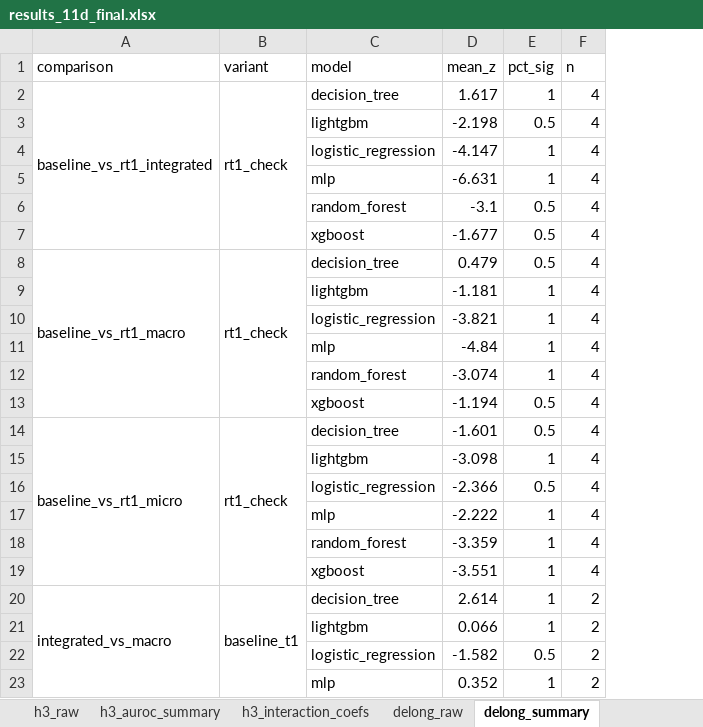
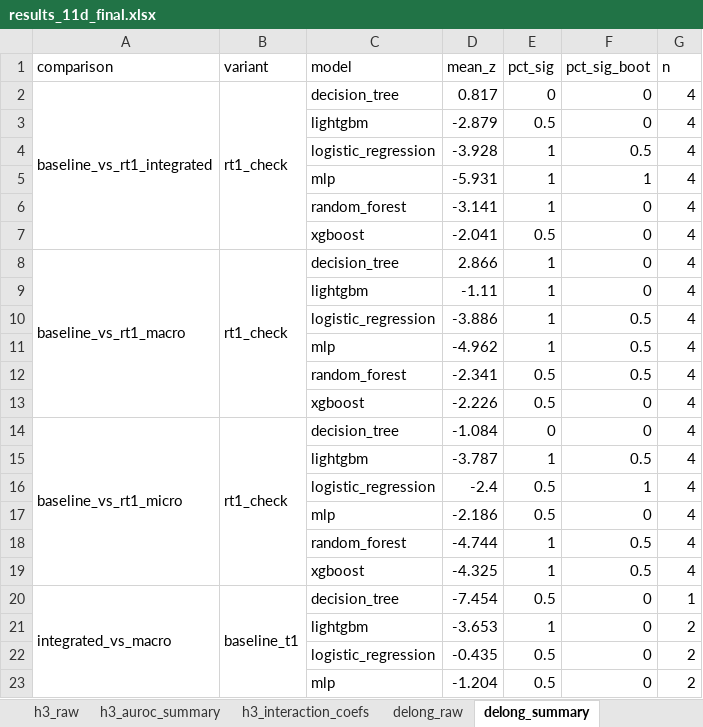
Before and after one commit to EsmeeVR/EWS-for-SBC-EsmeeVR, an Excel workbook: outputs/results/11d/results_11d_final.xlsx, sheet delong_summary, drawn as a sheet; only a part is shown; values as stored, in another font and other column widths than the file's, no borders; addresses are those after the commit; the diff covers the shown part only; the diff names each change by its address in the sheet, - before the commit and + after, or states it on an @@ line.

```diff
--- a/outputs/results/11d/results_11d_final.xlsx (sheet delong_summary)
+++ b/outputs/results/11d/results_11d_final.xlsx (sheet delong_summary)
+column F (pct_sig_boot), rows 2-23: 0 | 0 | 0.5 | 1 | 0 | 0 | 0 | 0 | 0.5 | 0.5 | 0.5 | 0 | 0 | 0.5 | 1 | 0 | 0.5 | 0.5 | 0 | 0 | 0 | 0
-D2 (mean_z): 1.617
+D2 (mean_z): 0.817
-E2 (pct_sig): 1
+E2 (pct_sig): 0
-D3 (mean_z): -2.198
+D3 (mean_z): -2.879
-D4 (mean_z): -4.147
+D4 (mean_z): -3.928
-D5 (mean_z): -6.631
+D5 (mean_z): -5.931
-D6 (mean_z): -3.1
+D6 (mean_z): -3.141
-E6 (pct_sig): 0.5
+E6 (pct_sig): 1
-D7 (mean_z): -1.677
+D7 (mean_z): -2.041
-D8 (mean_z): 0.479
+D8 (mean_z): 2.866
-E8 (pct_sig): 0.5
+E8 (pct_sig): 1
-D9 (mean_z): -1.181
+D9 (mean_z): -1.11
-D10 (mean_z): -3.821
+D10 (mean_z): -3.886
-D11 (mean_z): -4.84
+D11 (mean_z): -4.962
-D12 (mean_z): -3.074
+D12 (mean_z): -2.341
-E12 (pct_sig): 1
+E12 (pct_sig): 0.5
-D13 (mean_z): -1.194
+D13 (mean_z): -2.226
-D14 (mean_z): -1.601
+D14 (mean_z): -1.084
-E14 (pct_sig): 0.5
+E14 (pct_sig): 0
-D15 (mean_z): -3.098
+D15 (mean_z): -3.787
-D16 (mean_z): -2.366
+D16 (mean_z): -2.4
-D17 (mean_z): -2.222
+D17 (mean_z): -2.186
-E17 (pct_sig): 1
+E17 (pct_sig): 0.5
-D18 (mean_z): -3.359
+D18 (mean_z): -4.744
-D19 (mean_z): -3.551
+D19 (mean_z): -4.325
-D20 (mean_z): 2.614
+D20 (mean_z): -7.454
-E20 (pct_sig): 1
+E20 (pct_sig): 0.5
-G20 (n): 2
+G20 (n): 1
-D21 (mean_z): 0.066
+D21 (mean_z): -3.653
-D22 (mean_z): -1.582
+D22 (mean_z): -0.435
-D23 (mean_z): 0.352
+D23 (mean_z): -1.204
-E23 (pct_sig): 1
+E23 (pct_sig): 0.5
```
Also changed, not shown: 1 added row, 1 removed row and 26 edited cells elsewhere in this sheet, sheet all_results, sheet mean_metrics_baseline, sheet delong_raw, sheet lr_no_dummies_raw, sheet lr_coefficients, sheet h3_raw, 6 more sheets, outputs/results/11a/results_11a_final.xlsx, outputs/results/11b/results_11b_final.xlsx, 42 other files.
